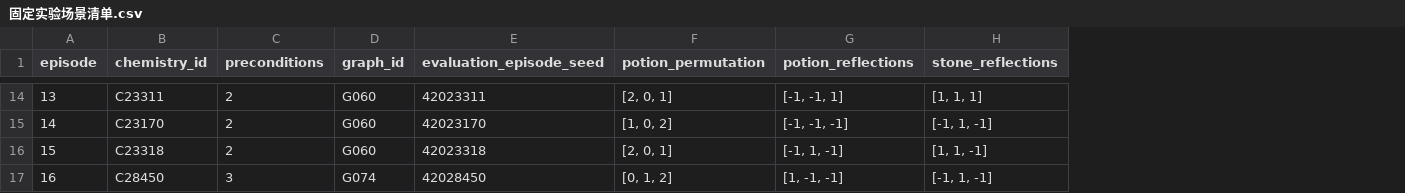
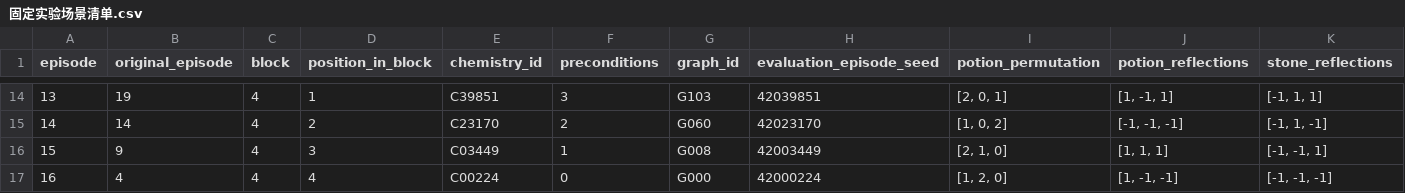
Before and after one commit to CHENMINKAI-dot/alchemy2d-web-v6-4, a CSV file: 固定实验场景清单.csv, drawn as a sheet; only a part is shown, gaps mark what is left out; addresses are those after the commit; the diff covers the shown part only; the diff names each change by its address in the sheet, - before the commit and + after, or states it on an @@ line.

Commit message:
Use source guidance with fixed modal controls and interleave fixed20 blocks

```diff
--- a/固定实验场景清单.csv
+++ b/固定实验场景清单.csv
+column B (original_episode), rows 14-17: 19 | 14 | 9 | 4
+column C (block), rows 14-17: all 4
+column D (position_in_block), rows 14-17: 1 | 2 | 3 | 4
-E14 (chemistry_id): C23311
+E14 (chemistry_id): C39851
-F14 (preconditions): 2
+F14 (preconditions): 3
-G14 (graph_id): G060
+G14 (graph_id): G103
-H14 (evaluation_episode_seed): 42023311
+H14 (evaluation_episode_seed): 42039851
-J14 (potion_reflections): [-1, -1, 1]
+J14 (potion_reflections): [1, -1, 1]
-K14 (stone_reflections): [1, 1, 1]
+K14 (stone_reflections): [-1, 1, 1]
-E16 (chemistry_id): C23318
+E16 (chemistry_id): C03449
-F16 (preconditions): 2
+F16 (preconditions): 1
-G16 (graph_id): G060
+G16 (graph_id): G008
-H16 (evaluation_episode_seed): 42023318
+H16 (evaluation_episode_seed): 42003449
-I16 (potion_permutation): [2, 0, 1]
+I16 (potion_permutation): [2, 1, 0]
-J16 (potion_reflections): [-1, 1, -1]
+J16 (potion_reflections): [1, 1, 1]
-K16 (stone_reflections): [1, 1, -1]
+K16 (stone_reflections): [-1, -1, 1]
-E17 (chemistry_id): C28450
+E17 (chemistry_id): C00224
-F17 (preconditions): 3
+F17 (preconditions): 0
-G17 (graph_id): G074
+G17 (graph_id): G000
-H17 (evaluation_episode_seed): 42028450
+H17 (evaluation_episode_seed): 42000224
-I17 (potion_permutation): [0, 1, 2]
+I17 (potion_permutation): [1, 2, 0]
-K17 (stone_reflections): [-1, 1, -1]
+K17 (stone_reflections): [-1, -1, -1]
```
Also changed, not shown: 160 edited cells elsewhere in this file, 13 other files.
